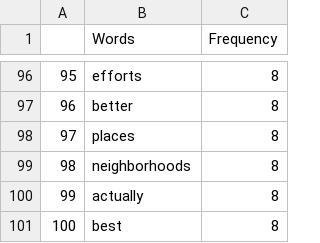
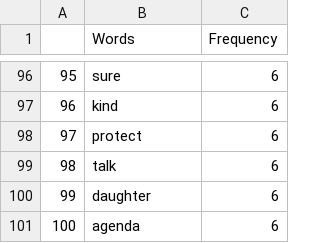
Before and after one commit to ldlathrop/Data-Visualization, a CSV file: ClintonWordViz/cltop.csv, drawn as a sheet; only a part is shown, gaps mark what is left out; the diff covers the shown part only.

```diff
--- a/ClintonWordViz/cltop.csv
+++ b/ClintonWordViz/cltop.csv
@@ -96,6 +96,6 @@
-"95","efforts",8
-"96","better",8
-"97","places",8
-"98","neighborhoods",8
-"99","actually",8
-"100","best",8
+"95","sure",6
+"96","kind",6
+"97","protect",6
+"98","talk",6
+"99","daughter",6
+"100","agenda",6
```
Also changed, not shown: 188 edited cells elsewhere in this file, SandersWordViz/satop.csv, TrumpWordViz/trtop.csv, 1 other file.
